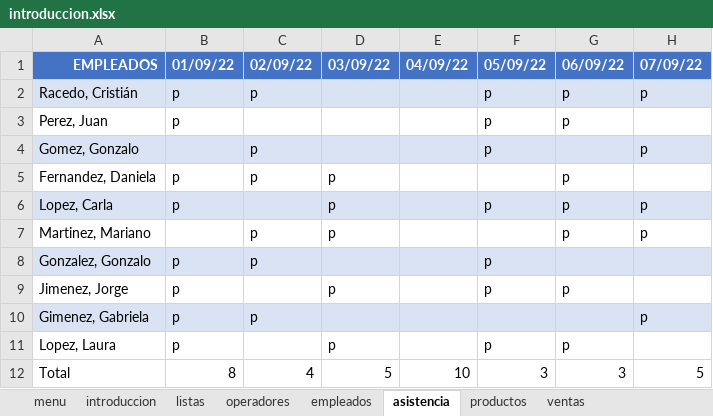
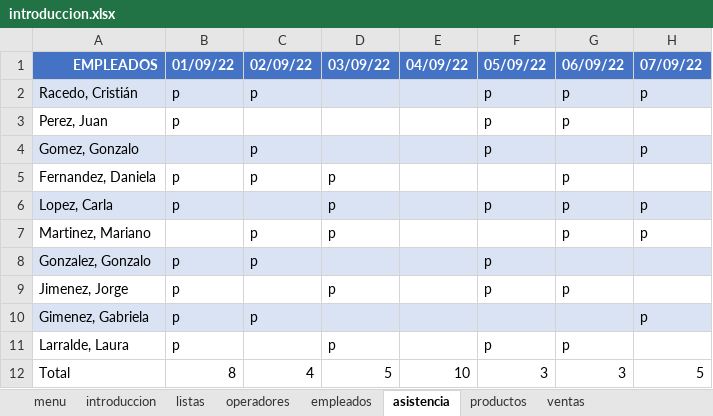
Before and after one commit to C215714N/EducacionIT, an Excel workbook: introduccion.xlsx, sheet asistencia, drawn as a sheet; only a part is shown; values as stored, in another font and other column widths than the file's, no borders; charts and pictures and table styles not drawn; the diff names each change by its address in the sheet, - before the commit and + after, or states it on an @@ line.

```diff
--- a/introduccion.xlsx (sheet asistencia)
+++ b/introduccion.xlsx (sheet asistencia)
-A11 (EMPLEADOS): Lopez, Laura
+A11 (EMPLEADOS): Larralde, Laura
```
Also changed, not shown: sheet empleados, sheet introduccion, sheet productos, hidden cells, charts or pictures.
